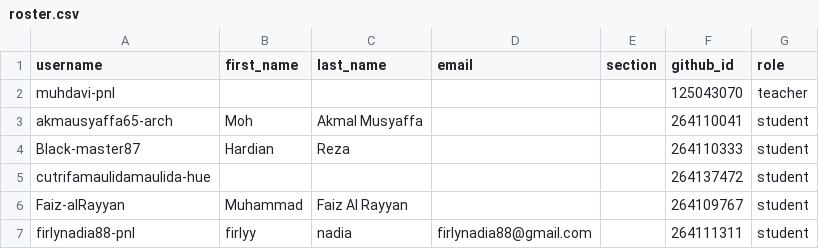
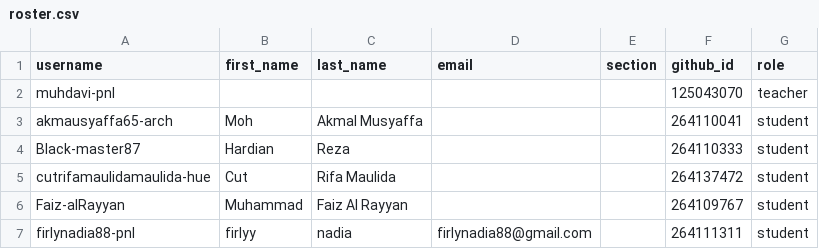
Before and after one commit to tik-pnl/classroom50, a CSV file: 2024-trkj-a/roster.csv, drawn as a sheet; only a part is shown.

Commit message:
[Classroom 50] Edit student: 2024-trkj-a/cutrifamaulidamaulida-hue

```diff
--- a/2024-trkj-a/roster.csv
+++ b/2024-trkj-a/roster.csv
@@ -4,3 +4,3 @@ akmausyaffa65-arch,Moh,Akmal Musyaffa,,,264110041,student
 Black-master87,Hardian,Reza,,,264110333,student
-cutrifamaulidamaulida-hue,,,,,264137472,student
+cutrifamaulidamaulida-hue,Cut,Rifa Maulida,,,264137472,student
 Faiz-alRayyan,Muhammad,Faiz Al Rayyan,,,264109767,student
```
